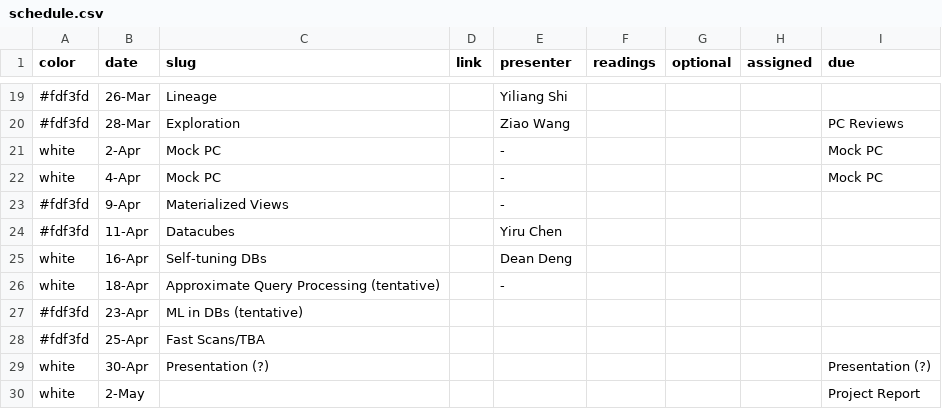
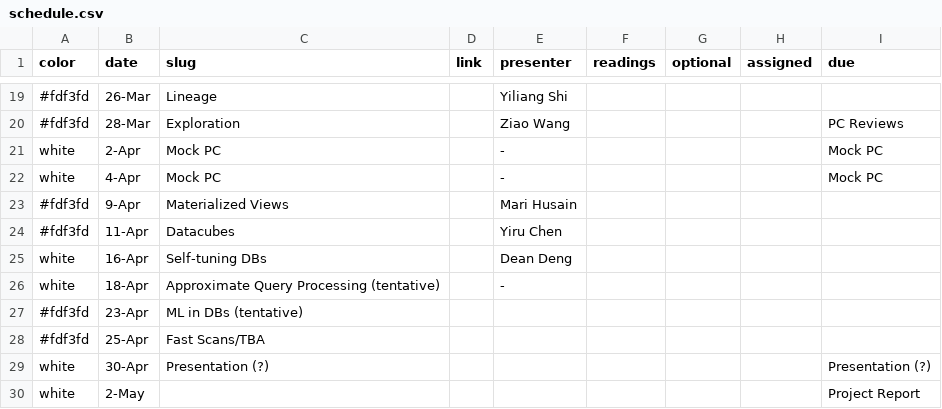
Before and after one commit to wzao1515/w6113.github.io, a CSV file: _data/schedule.csv, drawn as a sheet; only a part is shown, gaps mark what is left out.

Commit message:
updated website

```diff
--- a/_data/schedule.csv
+++ b/_data/schedule.csv
@@ -22,3 +22,3 @@ white,2-Apr,Mock PC,,-,,,,Mock PC
 white,4-Apr,Mock PC,,-,,,,Mock PC
-#fdf3fd,9-Apr,Materialized Views,,-,,,,
+#fdf3fd,9-Apr,Materialized Views,,Mari Husain,,,,
 #fdf3fd,11-Apr,Datacubes,,Yiru Chen,,,,
```
